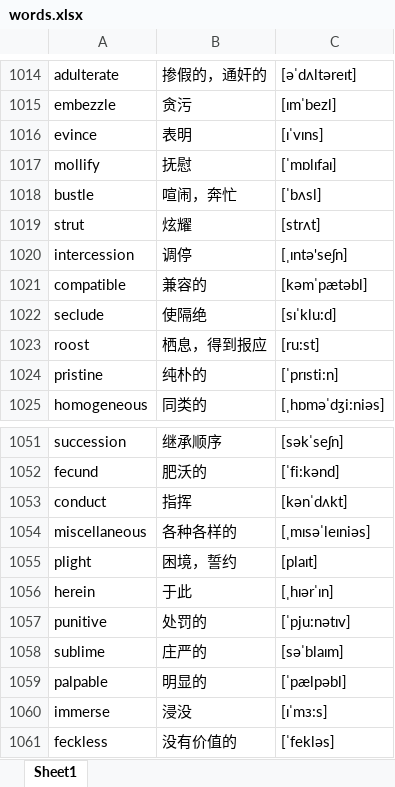
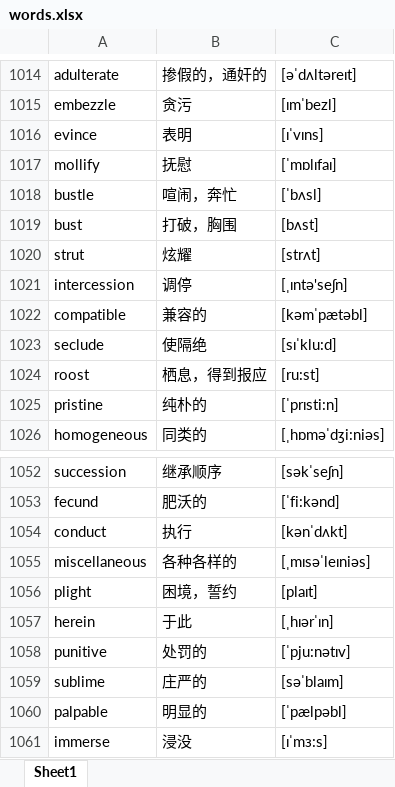
Before and after one commit to google88888888/learnEnglish, an Excel workbook: words.xlsx, sheet Sheet1, drawn as a sheet; only a part is shown, gaps mark what is left out; the shorter side is filled out with more unchanged rows; values as stored, in another font and other column widths than the file's, no cell formats; addresses are those after the commit; the diff names each change by its address in the sheet, - before the commit and + after, or states it on an @@ line.

Commit message:
11111111

```diff
--- a/words.xlsx (sheet Sheet1)
+++ b/words.xlsx (sheet Sheet1)
+row 1019: bust | 打破，胸围 | [bʌst]
-B1054: 指挥
+B1054: 执行
```
Also changed, not shown: cell formats.
